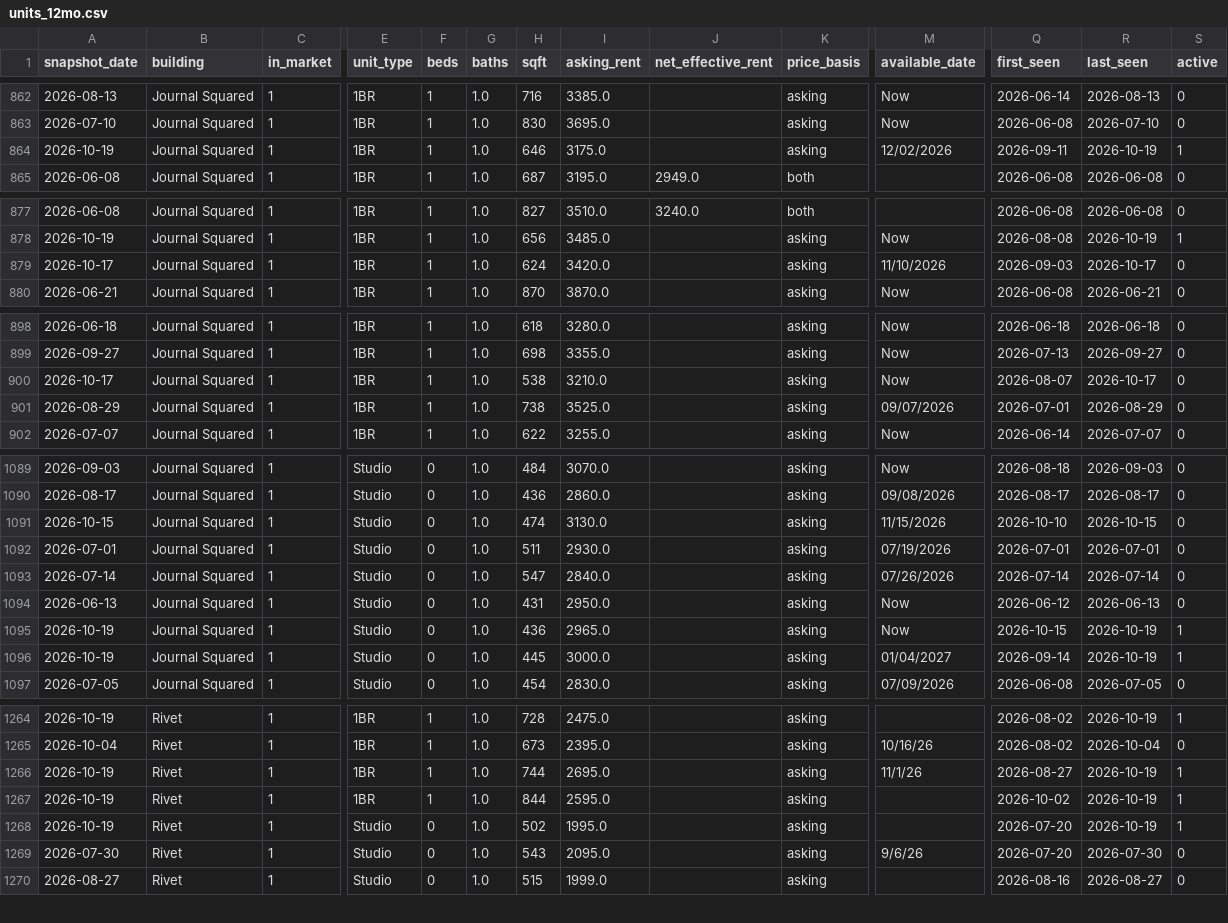
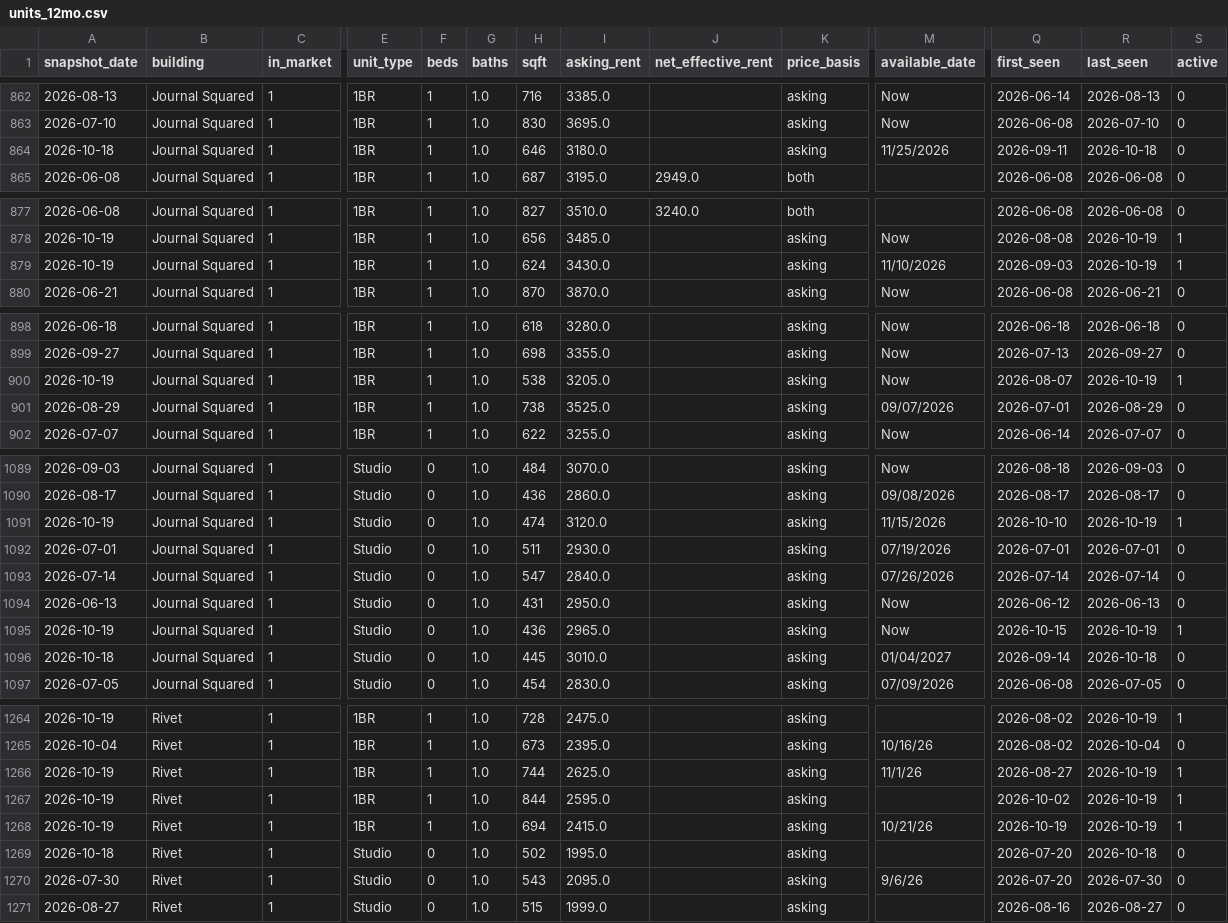
Before and after one commit to akski87/market-monitor, a CSV file: markets/jersey-city/data/exports/units_12mo.csv, drawn as a sheet; only a part is shown, gaps mark what is left out; addresses are those after the commit; rows hold the shown columns only; the diff covers the shown part only; the diff names each change by its address in the sheet, - before the commit and + after, or states it on an @@ line.

```diff
--- a/markets/jersey-city/data/exports/units_12mo.csv
+++ b/markets/jersey-city/data/exports/units_12mo.csv
-A864 (snapshot_date): 2026-10-19
+A864 (snapshot_date): 2026-10-18
-I864 (asking_rent): 3175.0
+I864 (asking_rent): 3180.0
-M864 (available_date): 12/02/2026
+M864 (available_date): 11/25/2026
-R864 (last_seen): 2026-10-19
+R864 (last_seen): 2026-10-18
-S864 (active): 1
+S864 (active): 0
-A879 (snapshot_date): 2026-10-17
+A879 (snapshot_date): 2026-10-19
-I879 (asking_rent): 3420.0
+I879 (asking_rent): 3430.0
-R879 (last_seen): 2026-10-17
+R879 (last_seen): 2026-10-19
-S879 (active): 0
+S879 (active): 1
-A900 (snapshot_date): 2026-10-17
+A900 (snapshot_date): 2026-10-19
-I900 (asking_rent): 3210.0
+I900 (asking_rent): 3205.0
-R900 (last_seen): 2026-10-17
+R900 (last_seen): 2026-10-19
-S900 (active): 0
+S900 (active): 1
-A1091 (snapshot_date): 2026-10-15
+A1091 (snapshot_date): 2026-10-19
-I1091 (asking_rent): 3130.0
+I1091 (asking_rent): 3120.0
-R1091 (last_seen): 2026-10-15
+R1091 (last_seen): 2026-10-19
-S1091 (active): 0
+S1091 (active): 1
-A1096 (snapshot_date): 2026-10-19
+A1096 (snapshot_date): 2026-10-18
-I1096 (asking_rent): 3000.0
+I1096 (asking_rent): 3010.0
-R1096 (last_seen): 2026-10-19
+R1096 (last_seen): 2026-10-18
-S1096 (active): 1
+S1096 (active): 0
-I1266 (asking_rent): 2695.0
+I1266 (asking_rent): 2625.0
+row 1268: 2026-10-19 | Rivet | 1 | 1BR | 1 | 1.0 | 694 | 2415.0 |  | asking | 10/21/26 | 2026-10-19 | 2026-10-19 | 1
-A1269 (snapshot_date): 2026-10-19
+A1269 (snapshot_date): 2026-10-18
-R1269 (last_seen): 2026-10-19
+R1269 (last_seen): 2026-10-18
-S1269 (active): 1
+S1269 (active): 0
```
Also changed, not shown: 7 edited cells elsewhere in this file, markets/jersey-city/data/exports/survey_latest.csv, markets/jersey-city/data/exports/timeseries.csv, 23 other files.
